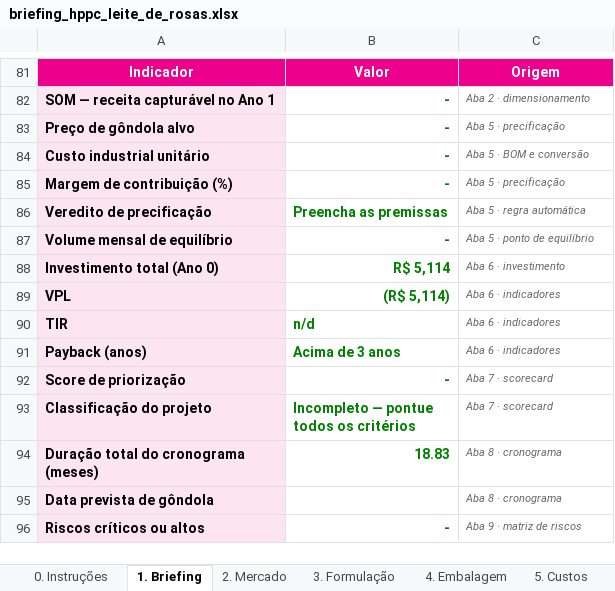
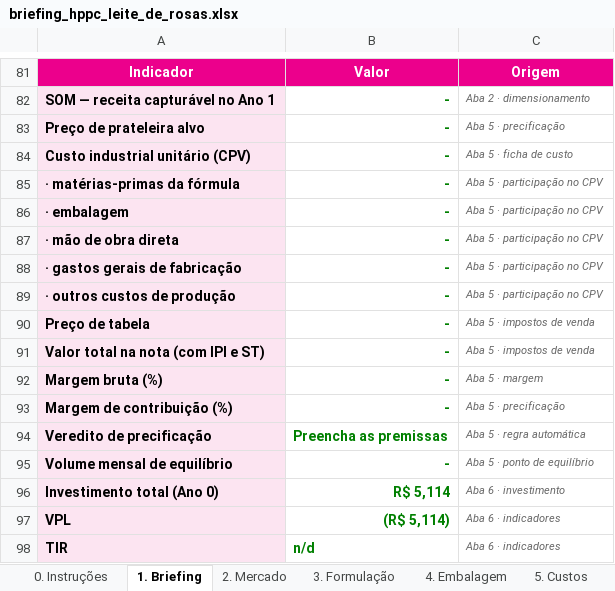
Before and after one commit to rafaelqrangel/lr-sistema-gestao-geral, an Excel workbook: briefing-hppc/briefing_hppc_leite_de_rosas.xlsx, sheet 1. Briefing, drawn as a sheet; only a part is shown, gaps mark what is left out; the shorter side is filled out with more unchanged rows; values as stored, in another font and other column widths than the file's, no borders; the diff names each change by its address in the sheet, - before the commit and + after, or states it on an @@ line.

```diff
--- a/briefing-hppc/briefing_hppc_leite_de_rosas.xlsx (sheet 1. Briefing)
+++ b/briefing-hppc/briefing_hppc_leite_de_rosas.xlsx (sheet 1. Briefing)
-A83: Preço de gôndola alvo
+A83: Preço de prateleira alvo
-A84: Custo industrial unitário
+A84: Custo industrial unitário (CPV)
-C84: Aba 5 · BOM e conversão
+C84: Aba 5 · ficha de custo
+row 85: · matérias-primas da fórmula | - | Aba 5 · participação no CPV
+row 86: · embalagem | - | Aba 5 · participação no CPV
+row 87: · mão de obra direta | - | Aba 5 · participação no CPV
+row 88: · gastos gerais de fabricação | - | Aba 5 · participação no CPV
+row 89: · outros custos de produção | - | Aba 5 · participação no CPV
+row 90: Preço de tabela | - | Aba 5 · impostos de venda
+row 91: Valor total na nota (com IPI e ST) | - | Aba 5 · impostos de venda
+row 92: Margem bruta (%) | - | Aba 5 · margem
```
Also changed, not shown: sheet 5. Custos, sheet 0. Instruções, sheet 4. Embalagem, sheet 6. Viabilidade, formulas that keep their value, 4 other files.
